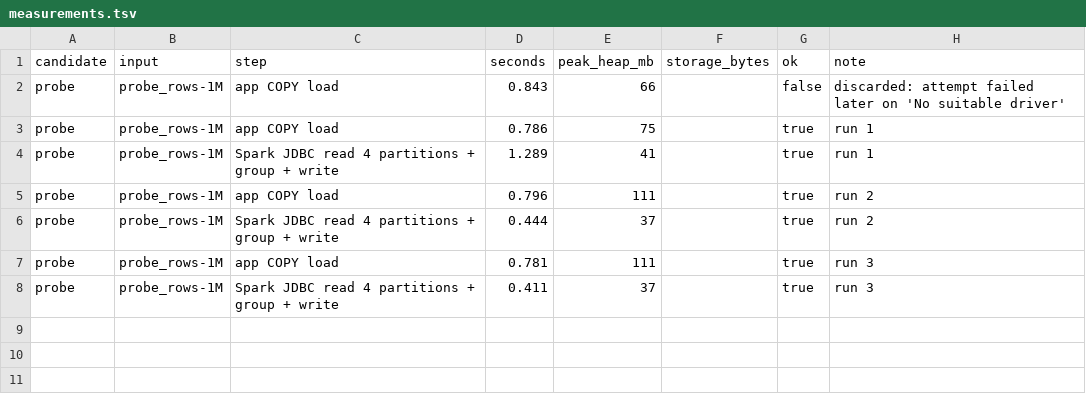
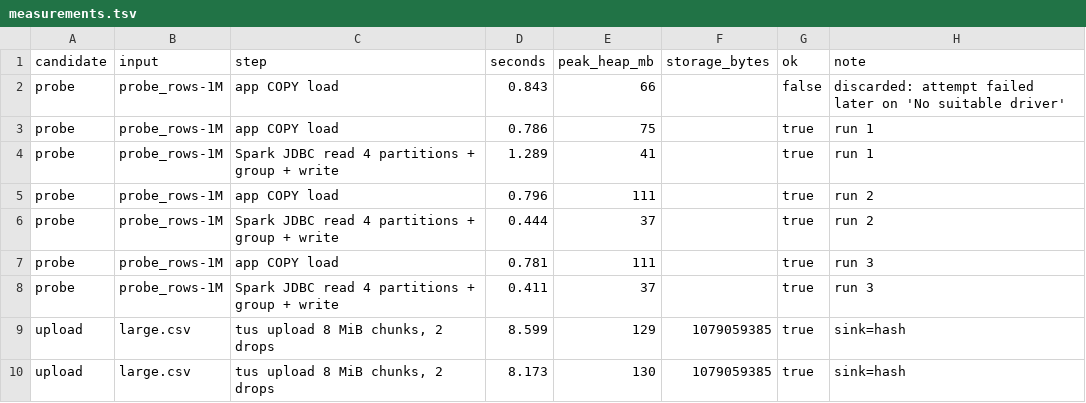
Before and after one commit to kamil-duda/greedy, a TSV file: spike/results/measurements.tsv, drawn as a sheet.

```diff
--- a/spike/results/measurements.tsv
+++ b/spike/results/measurements.tsv
@@ -8 +8,3 @@ probe	probe_rows-1M	app COPY load	0.781	111		true	run 3
 probe	probe_rows-1M	Spark JDBC read 4 partitions + group + write	0.411	37		true	run 3
+upload	large.csv	tus upload 8 MiB chunks, 2 drops	8.599	129	1079059385	true	sink=hash
+upload	large.csv	tus upload 8 MiB chunks, 2 drops	8.173	130	1079059385	true	sink=hash
```
Also changed, not shown: 7 other files.
